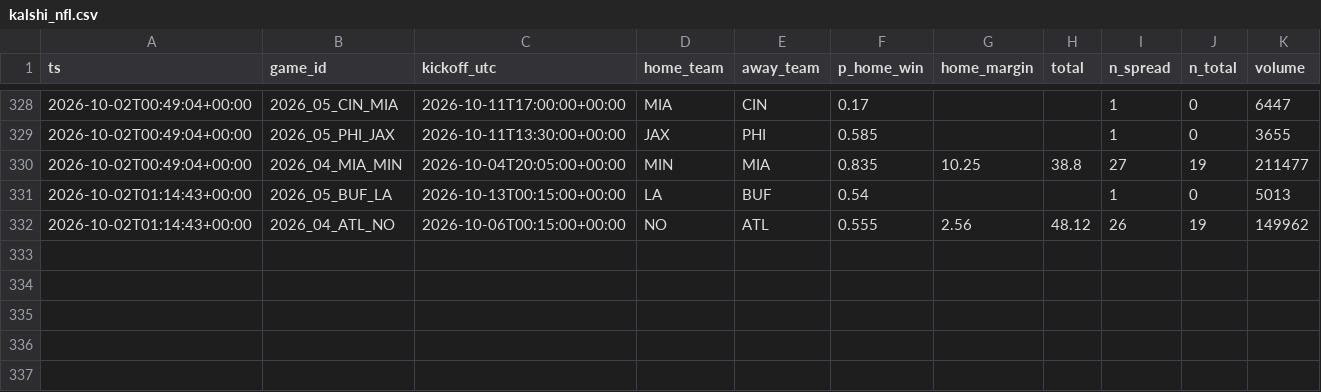
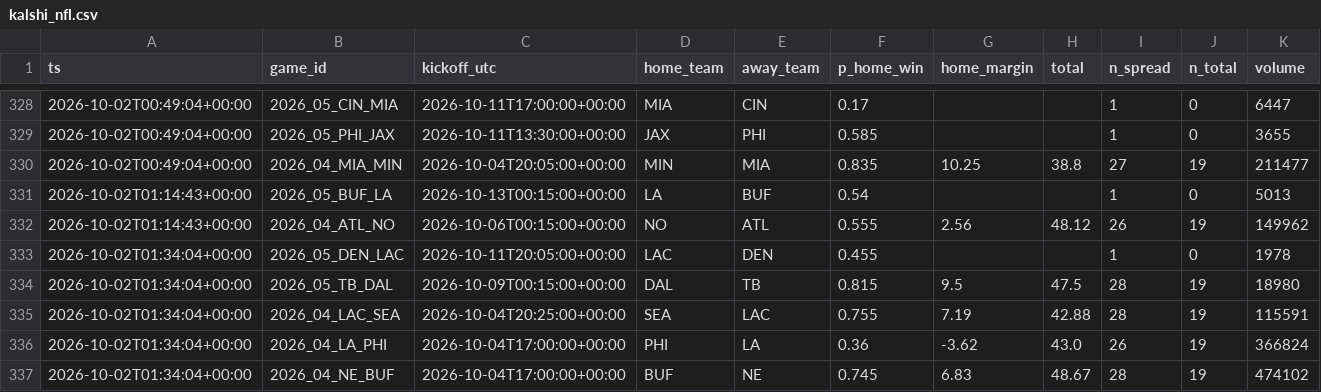
Before and after one commit to jferaz23/nfl-line-model, a CSV file: artifacts/kalshi/kalshi_nfl.csv, drawn as a sheet; only a part is shown, gaps mark what is left out; the diff names each change by its address in the sheet, - before the commit and + after, or states it on an @@ line.

```diff
--- a/artifacts/kalshi/kalshi_nfl.csv
+++ b/artifacts/kalshi/kalshi_nfl.csv
+row 333: 2026-10-02T01:34:04+00:00 | 2026_05_DEN_LAC | 2026-10-11T20:05:00+00:00 | LAC | DEN | 0.455 |  |  | 1 | 0 | 1978
+row 334: 2026-10-02T01:34:04+00:00 | 2026_05_TB_DAL | 2026-10-09T00:15:00+00:00 | DAL | TB | 0.815 | 9.5 | 47.5 | 28 | 19 | 18980
+row 335: 2026-10-02T01:34:04+00:00 | 2026_04_LAC_SEA | 2026-10-04T20:25:00+00:00 | SEA | LAC | 0.755 | 7.19 | 42.88 | 28 | 19 | 115591
+row 336: 2026-10-02T01:34:04+00:00 | 2026_04_LA_PHI | 2026-10-04T17:00:00+00:00 | PHI | LA | 0.36 | -3.62 | 43.0 | 26 | 19 | 366824
+row 337: 2026-10-02T01:34:04+00:00 | 2026_04_NE_BUF | 2026-10-04T17:00:00+00:00 | BUF | NE | 0.745 | 6.83 | 48.67 | 28 | 19 | 474102
```
Also changed, not shown: artifacts/lines/espn_lines.csv, artifacts/tracker/picks_log.csv.
